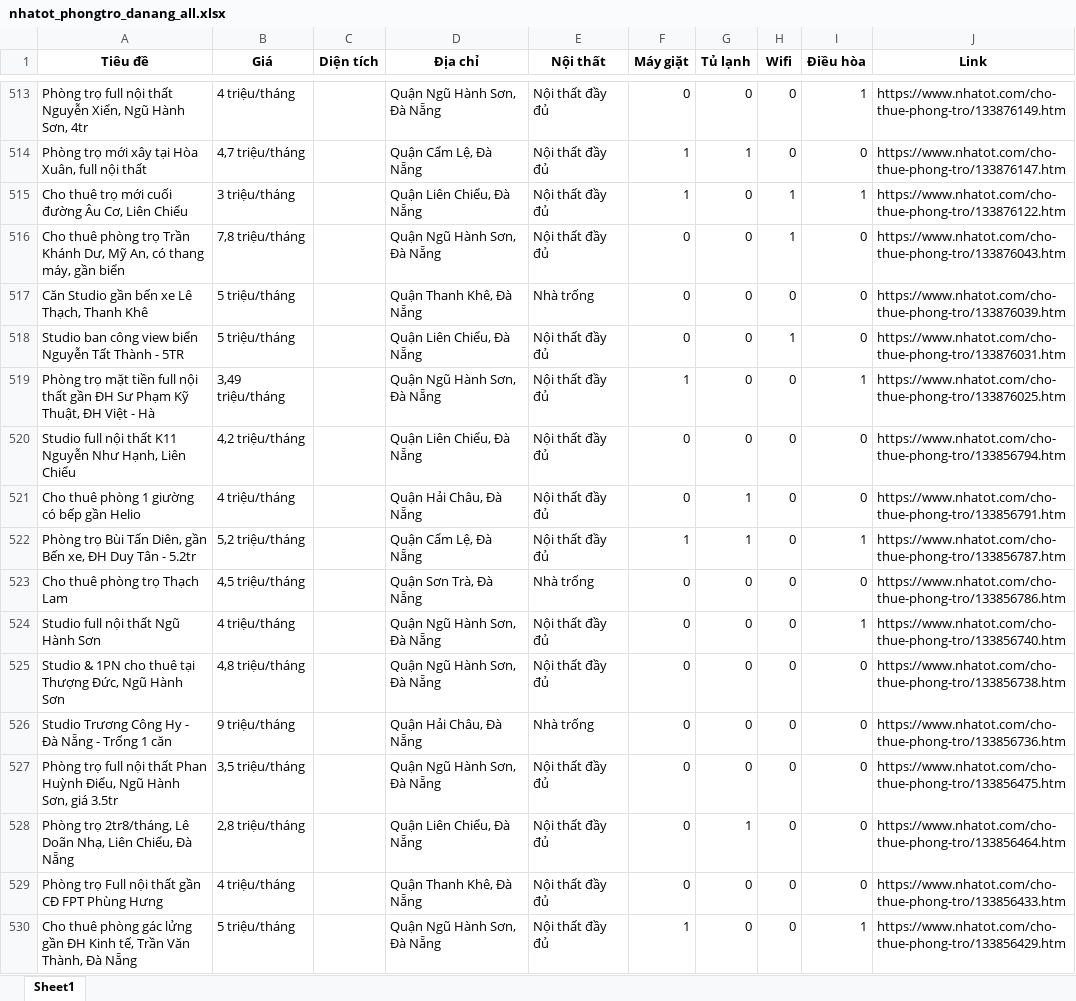
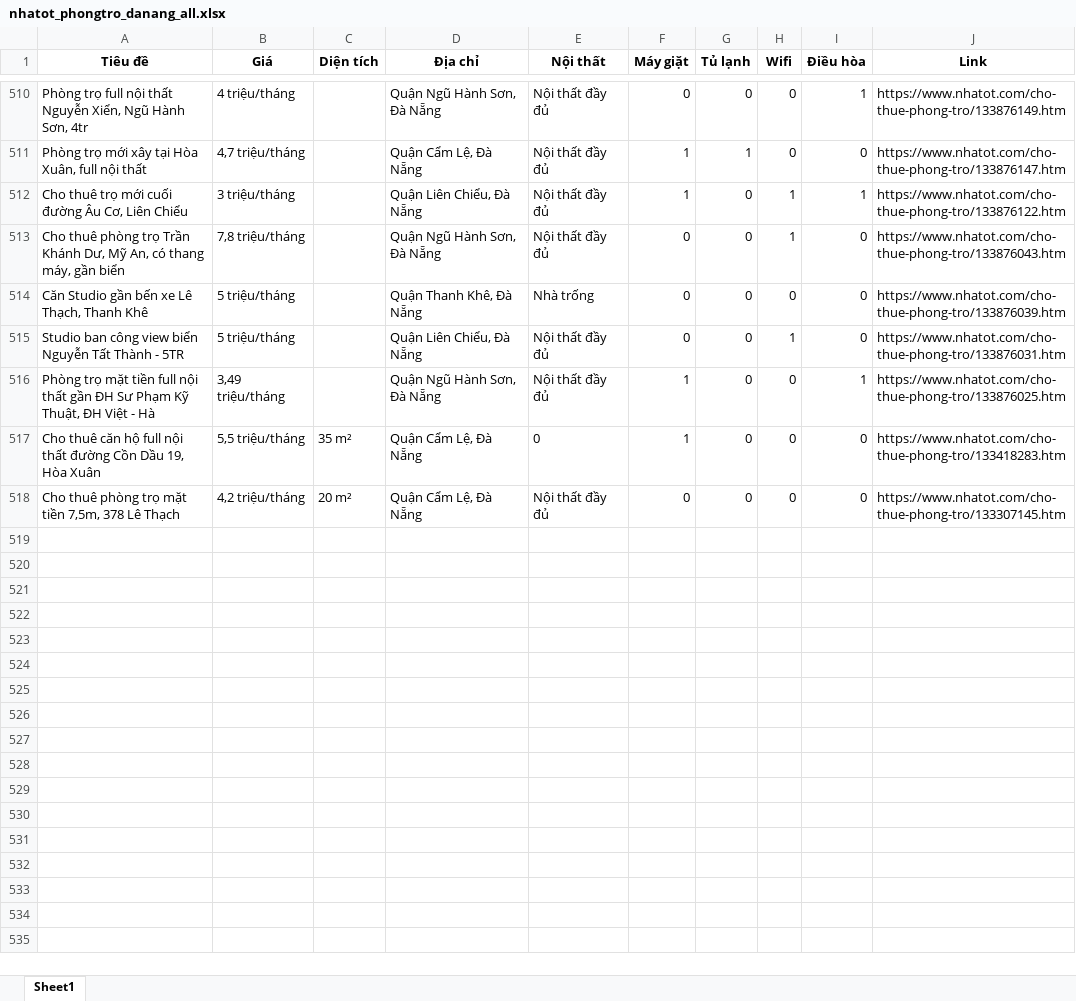
Before and after one commit to 5ude-k/c-o-d-li-u-ph-ng-tr-, an Excel workbook: nhatot_phongtro_danang_all.xlsx, sheet Sheet1, drawn as a sheet; only a part is shown, gaps mark what is left out; the shorter side is filled out with more unchanged rows; values as stored, in another font and other column widths than the file's, no borders; removed rows and columns are numbered as before the commit, all else as after; the diff covers the shown part only; the diff names each change by its address in the sheet, - before the commit and + after, or states it on an @@ line.

```diff
--- a/nhatot_phongtro_danang_all.xlsx (sheet Sheet1)
+++ b/nhatot_phongtro_danang_all.xlsx (sheet Sheet1)
-row 520: Studio full nội thất K11 Nguyễn Như Hạnh, Liên Chiểu | 4,2 triệu/tháng |  | Quận Liên Chiểu, Đà Nẵng | Nội thất đầy đủ | 0 | 0 | 0 | 0 | https://www.nhatot.com/cho-thue-phong-tro/133856794.htm
-row 521: Cho thuê phòng 1 giường có bếp gần Helio | 4 triệu/tháng |  | Quận Hải Châu, Đà Nẵng | Nội thất đầy đủ | 0 | 1 | 0 | 0 | https://www.nhatot.com/cho-thue-phong-tro/133856791.htm
-row 522: Phòng trọ Bùi Tấn Diên, gần Bến xe, ĐH Duy Tân - 5.2tr | 5,2 triệu/tháng |  | Quận Cẩm Lệ, Đà Nẵng | Nội thất đầy đủ | 1 | 1 | 0 | 1 | https://www.nhatot.com/cho-thue-phong-tro/133856787.htm
-row 523: Cho thuê phòng trọ Thạch Lam | 4,5 triệu/tháng |  | Quận Sơn Trà, Đà Nẵng | Nhà trống | 0 | 0 | 0 | 0 | https://www.nhatot.com/cho-thue-phong-tro/133856786.htm
-row 524: Studio full nội thất Ngũ Hành Sơn | 4 triệu/tháng |  | Quận Ngũ Hành Sơn, Đà Nẵng | Nội thất đầy đủ | 0 | 0 | 0 | 1 | https://www.nhatot.com/cho-thue-phong-tro/133856740.htm
-row 525: Studio & 1PN cho thuê tại Thượng Đức, Ngũ Hành Sơn | 4,8 triệu/tháng |  | Quận Ngũ Hành Sơn, Đà Nẵng | Nội thất đầy đủ | 0 | 0 | 0 | 0 | https://www.nhatot.com/cho-thue-phong-tro/133856738.htm
-row 526: Studio Trương Công Hy - Đà Nẵng - Trống 1 căn | 9 triệu/tháng |  | Quận Hải Châu, Đà Nẵng | Nhà trống | 0 | 0 | 0 | 0 | https://www.nhatot.com/cho-thue-phong-tro/133856736.htm
-row 527: Phòng trọ full nội thất Phan Huỳnh Điểu, Ngũ Hành Sơn, giá 3.5tr | 3,5 triệu/tháng |  | Quận Ngũ Hành Sơn, Đà Nẵng | Nội thất đầy đủ | 0 | 0 | 0 | 0 | https://www.nhatot.com/cho-thue-phong-tro/133856475.htm
-row 528: Phòng trọ 2tr8/tháng, Lê Doãn Nhạ, Liên Chiểu, Đà Nẵng | 2,8 triệu/tháng |  | Quận Liên Chiểu, Đà Nẵng | Nội thất đầy đủ | 0 | 1 | 0 | 0 | https://www.nhatot.com/cho-thue-phong-tro/133856464.htm
-row 529: Phòng trọ Full nội thất gần CĐ FPT Phùng Hưng | 4 triệu/tháng |  | Quận Thanh Khê, Đà Nẵng | Nội thất đầy đủ | 0 | 0 | 0 | 0 | https://www.nhatot.com/cho-thue-phong-tro/133856433.htm
-row 530: Cho thuê phòng gác lửng gần ĐH Kinh tế, Trần Văn Thành, Đà Nẵng | 5 triệu/tháng |  | Quận Ngũ Hành Sơn, Đà Nẵng | Nội thất đầy đủ | 1 | 0 | 0 | 1 | https://www.nhatot.com/cho-thue-phong-tro/133856429.htm
```
Also changed, not shown: 4 added rows, 18 removed rows and 6 moved rows elsewhere in this sheet, 3 other files.
